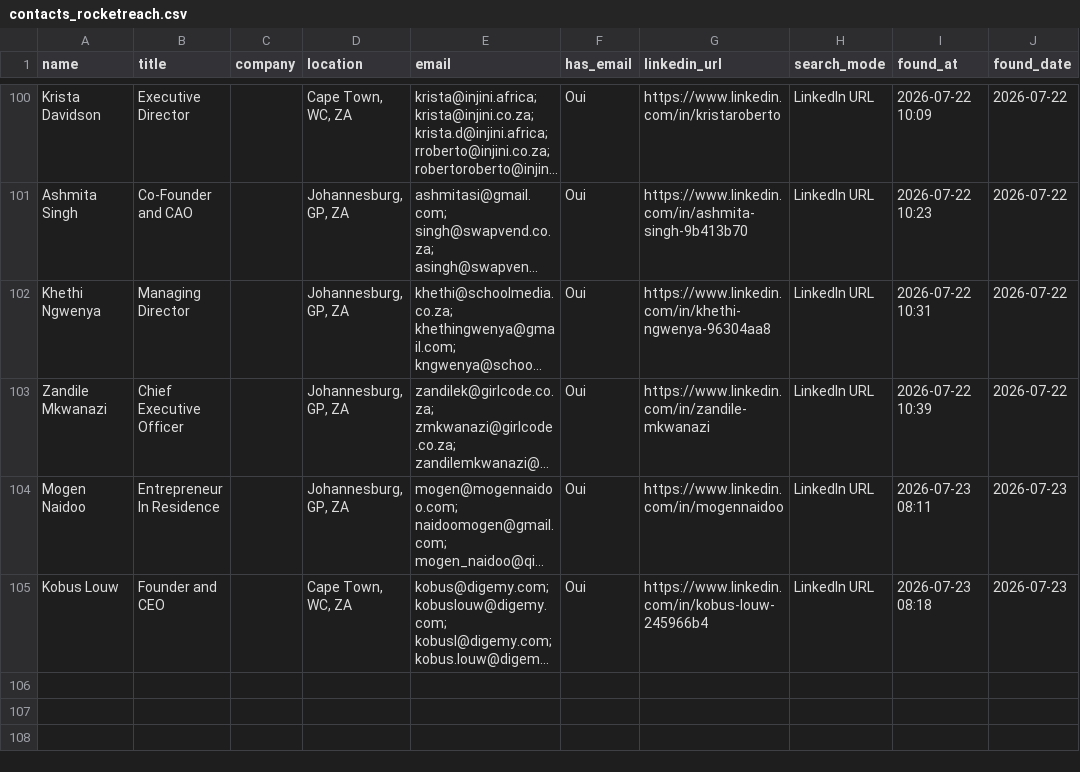
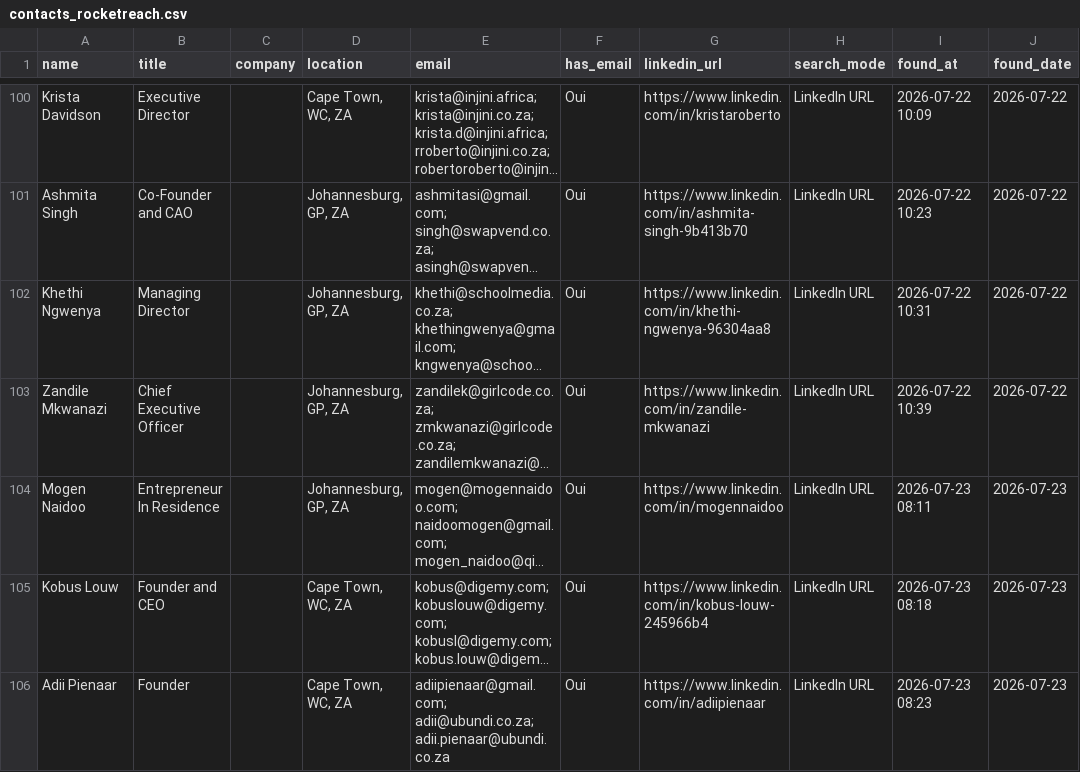
Before and after one commit to DhekerDerouich/TUTTOP-Agent-AI-2026, a CSV file: agent_identification/data/contacts_rocketreach.csv, drawn as a sheet; only a part is shown, gaps mark what is left out; long unchanged cells end in …; the diff names each change by its address in the sheet, - before the commit and + after, or states it on an @@ line.

Commit message:
Sync contacts (105 rows)

```diff
--- a/agent_identification/data/contacts_rocketreach.csv
+++ b/agent_identification/data/contacts_rocketreach.csv
+row 106: Adii Pienaar | Founder |  | Cape Town, WC, ZA | adiipienaar@gmail.com; adii@ubundi.co.za; adii.pienaar@ubundi.co.za | Oui | https://www.linkedin.com/in/adiipienaar | LinkedIn URL | 2026-07-23 08:23 | 2026-07-23
```
